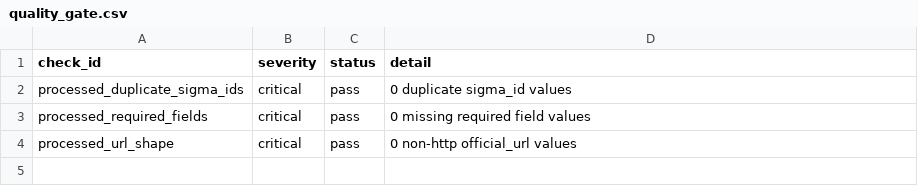
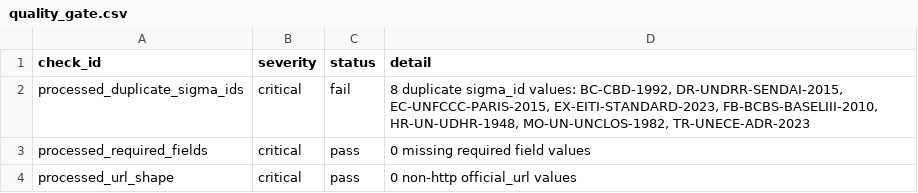
Before and after one commit to sigma-standards/sigma-index, a CSV file: data/reports/quality_gate.csv, drawn as a sheet.

Commit message:
docs: update CHANGELOG for v1.1.0 release
- Added critical domain expansion details (8 domains, 84 new entries)
- Added research task completion notes
- Updated metrics (88,288 entries, 89 tests passing)
- Updated quality gate and research task reports

```diff
--- a/data/reports/quality_gate.csv
+++ b/data/reports/quality_gate.csv
@@ -1,3 +1,3 @@
 check_id,severity,status,detail
-processed_duplicate_sigma_ids,critical,pass,0 duplicate sigma_id values
+processed_duplicate_sigma_ids,critical,fail,"8 duplicate sigma_id values: BC-CBD-1992, DR-UNDRR-SENDAI-2015, EC-UNFCCC-PARIS-2015, EX-EITI-STANDARD-2023, FB-BCBS-BASELIII-2010, HR-UN-UDHR-1948, MO-UN-UNCLOS-1982, TR-UNECE-ADR-2023"
 processed_required_fields,critical,pass,0 missing required field values
```
Also changed, not shown: data/reports/domain_coverage.csv, data/reports/research_task_coverage.csv, 3 other files.
